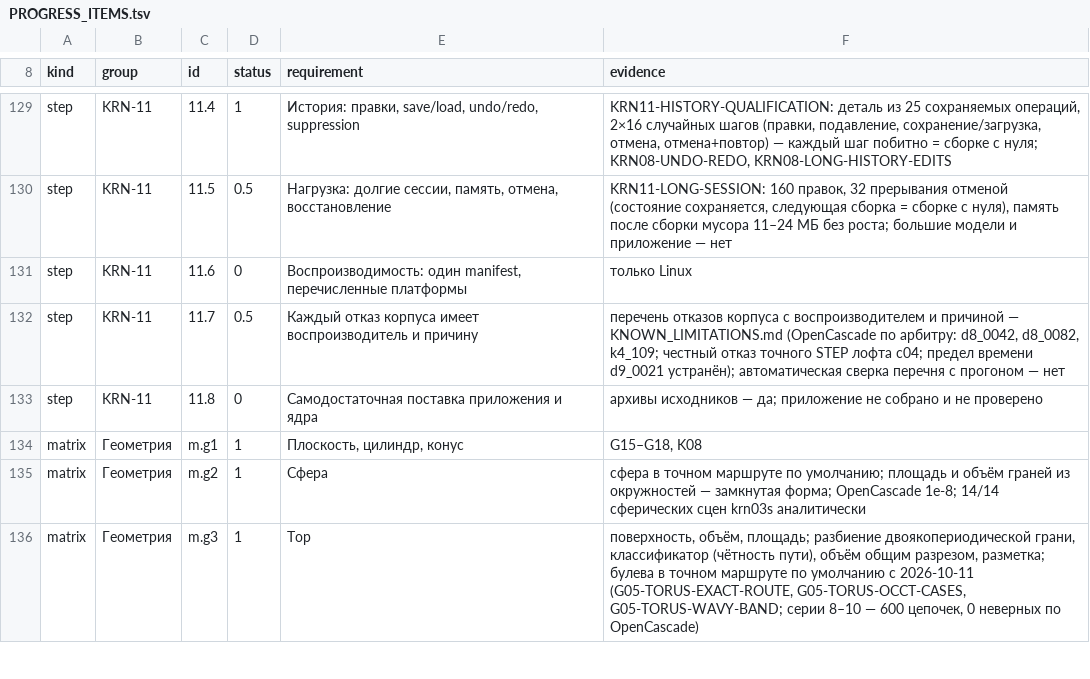
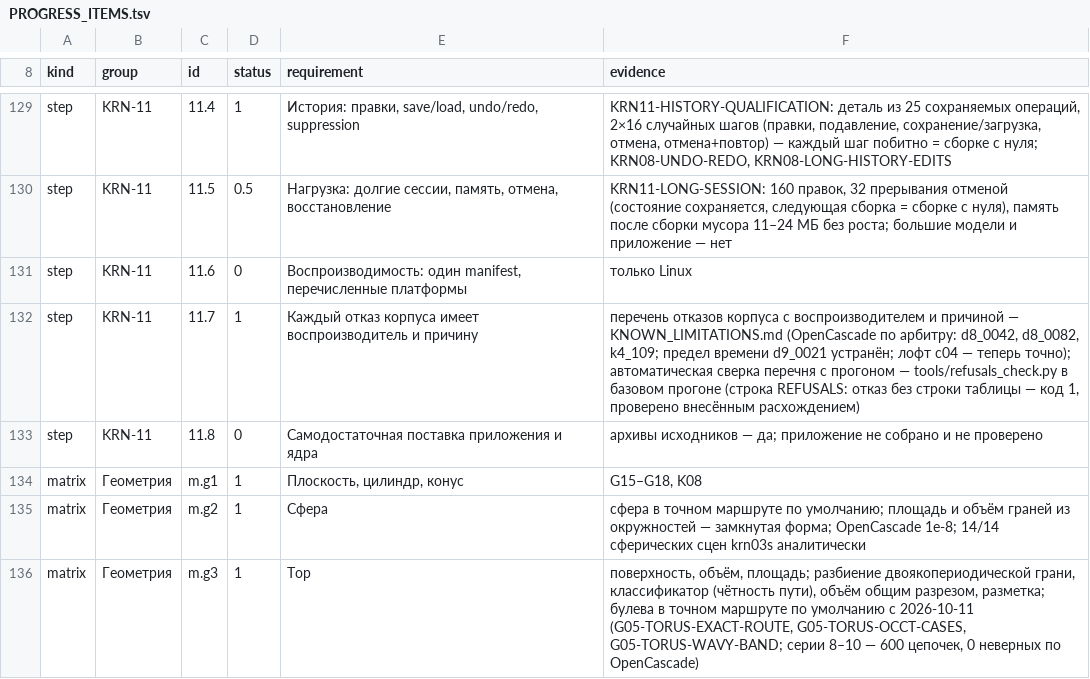
Before and after one commit to VladKlimenko-dev/parametric3d-rep, a TSV file: PROGRESS_ITEMS.tsv, drawn as a sheet; only a part is shown, gaps mark what is left out; the diff covers the shown part only.

```diff
--- a/PROGRESS_ITEMS.tsv
+++ b/PROGRESS_ITEMS.tsv
@@ -131,3 +131,3 @@ step	KRN-11	11.5	0.5	Нагрузка: долгие сессии, память,
 step	KRN-11	11.6	0	Воспроизводимость: один manifest, перечисленные платформы	только Linux
-step	KRN-11	11.7	0.5	Каждый отказ корпуса имеет воспроизводитель и причину	перечень отказов корпуса с воспроизводителем и причиной — KNOWN_LIMITATIONS.md (OpenCascade по арбитру: d8_0042, d8_0082, k4_109; честный отказ точного STEP лофта c04; предел времени d9_0021 устранён); автоматическая сверка перечня с прогоном — нет
+step	KRN-11	11.7	1	Каждый отказ корпуса имеет воспроизводитель и причину	перечень отказов корпуса с воспроизводителем и причиной — KNOWN_LIMITATIONS.md (OpenCascade по арбитру: d8_0042, d8_0082, k4_109; предел времени d9_0021 устранён; лофт c04 — теперь точно); автоматическая сверка перечня с прогоном — tools/refusals_check.py в базовом прогоне (строка REFUSALS: отказ без строки таблицы — код 1, проверено внесённым расхождением)
 step	KRN-11	11.8	0	Самодостаточная поставка приложения и ядра	архивы исходников — да; приложение не собрано и не проверено
```
Also changed, not shown: 6 edited cells elsewhere in this file, src/docs/release/PROGRESS_ITEMS.tsv, 19 other files.
